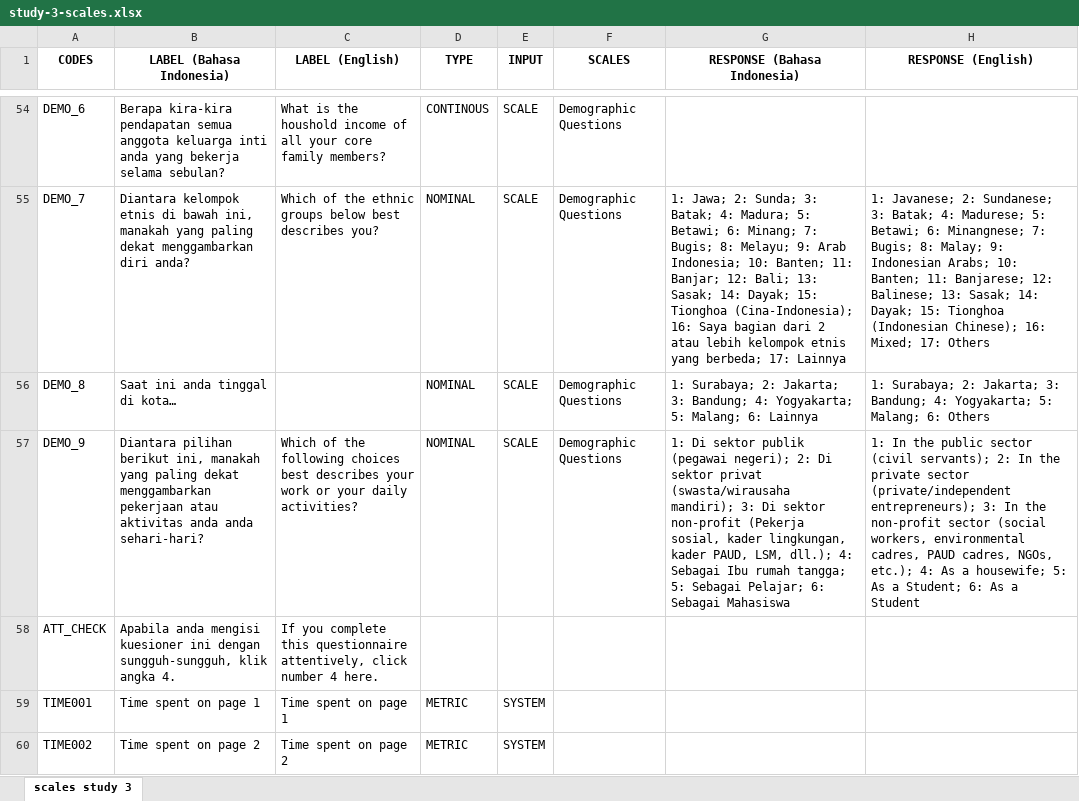
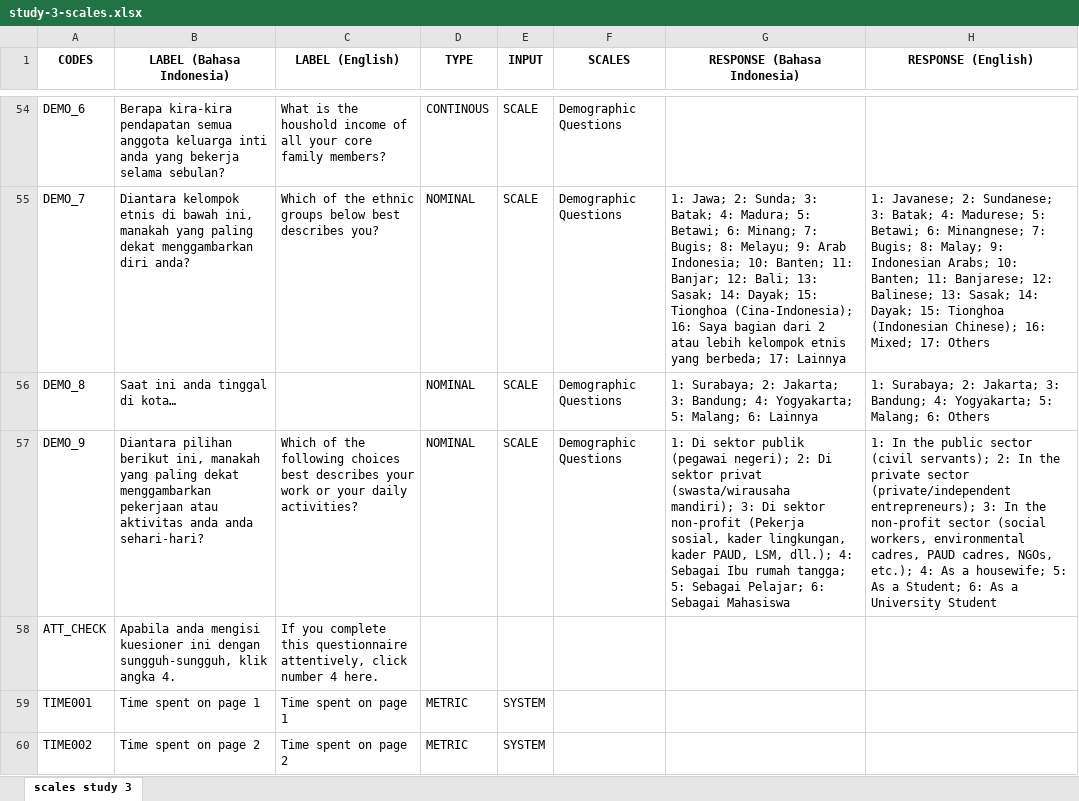
Before and after one commit to rameliaz/conspiracy-belief-special-issue, an Excel workbook: Study 3 Materials/study-3-scales.xlsx, sheet scales study 3, drawn as a sheet; only a part is shown, gaps mark what is left out; values as stored, in another font and other column widths than the file's, no borders; the diff names each change by its address in the sheet, - before the commit and + after, or states it on an @@ line.

Commit message:
data analysis

```diff
--- a/Study 3 Materials/study-3-scales.xlsx (sheet scales study 3)
+++ b/Study 3 Materials/study-3-scales.xlsx (sheet scales study 3)
-H57 (RESPONSE (English)): …As a Student
+H57 (RESPONSE (English)): …As a University Student
```
Also changed, not shown: 4 other files.
